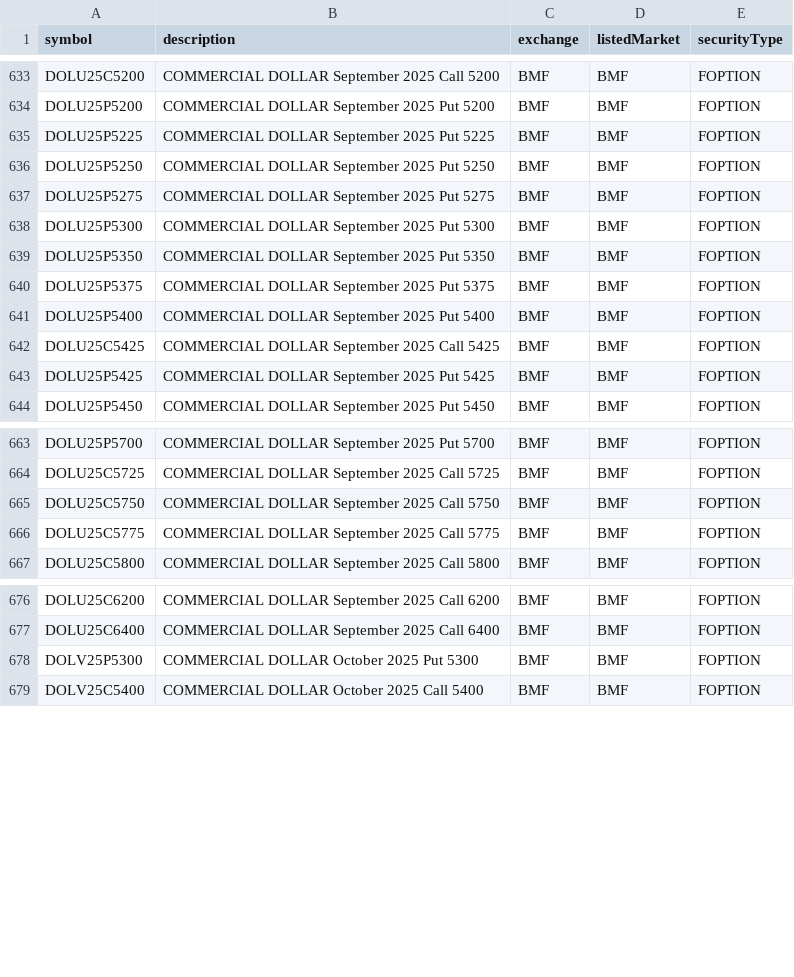
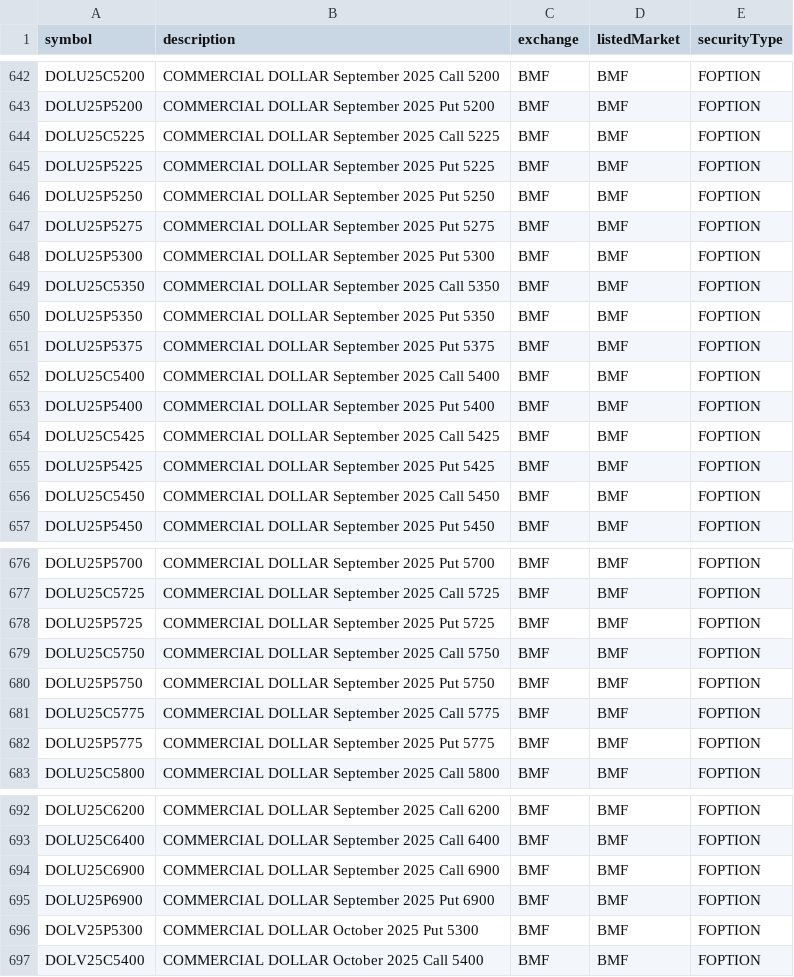
Before and after one commit to eigenkor/MarketForecaster-DTN-Symbol-Downloader, a CSV file: dtn_symbols/by_exchange/BMF/FOPTION.csv, drawn as a sheet; only a part is shown, gaps mark what is left out; the diff covers the shown part only.

```diff
--- a/dtn_symbols/by_exchange/BMF/FOPTION.csv
+++ b/dtn_symbols/by_exchange/BMF/FOPTION.csv
@@ -634,2 +643,3 @@ DOLU25C5200,COMMERCIAL DOLLAR September 2025 Call 5200,BMF,BMF,FOPTION
 DOLU25P5200,COMMERCIAL DOLLAR September 2025 Put 5200,BMF,BMF,FOPTION
+DOLU25C5225,COMMERCIAL DOLLAR September 2025 Call 5225,BMF,BMF,FOPTION
 DOLU25P5225,COMMERCIAL DOLLAR September 2025 Put 5225,BMF,BMF,FOPTION
@@ -638,4 +648,6 @@ DOLU25P5275,COMMERCIAL DOLLAR September 2025 Put 5275,BMF,BMF,FOPTION
 DOLU25P5300,COMMERCIAL DOLLAR September 2025 Put 5300,BMF,BMF,FOPTION
+DOLU25C5350,COMMERCIAL DOLLAR September 2025 Call 5350,BMF,BMF,FOPTION
 DOLU25P5350,COMMERCIAL DOLLAR September 2025 Put 5350,BMF,BMF,FOPTION
 DOLU25P5375,COMMERCIAL DOLLAR September 2025 Put 5375,BMF,BMF,FOPTION
+DOLU25C5400,COMMERCIAL DOLLAR September 2025 Call 5400,BMF,BMF,FOPTION
 DOLU25P5400,COMMERCIAL DOLLAR September 2025 Put 5400,BMF,BMF,FOPTION
@@ -643,2 +655,3 @@ DOLU25C5425,COMMERCIAL DOLLAR September 2025 Call 5425,BMF,BMF,FOPTION
 DOLU25P5425,COMMERCIAL DOLLAR September 2025 Put 5425,BMF,BMF,FOPTION
+DOLU25C5450,COMMERCIAL DOLLAR September 2025 Call 5450,BMF,BMF,FOPTION
 DOLU25P5450,COMMERCIAL DOLLAR September 2025 Put 5450,BMF,BMF,FOPTION
@@ -664,4 +677,7 @@ DOLU25P5700,COMMERCIAL DOLLAR September 2025 Put 5700,BMF,BMF,FOPTION
 DOLU25C5725,COMMERCIAL DOLLAR September 2025 Call 5725,BMF,BMF,FOPTION
+DOLU25P5725,COMMERCIAL DOLLAR September 2025 Put 5725,BMF,BMF,FOPTION
 DOLU25C5750,COMMERCIAL DOLLAR September 2025 Call 5750,BMF,BMF,FOPTION
+DOLU25P5750,COMMERCIAL DOLLAR September 2025 Put 5750,BMF,BMF,FOPTION
 DOLU25C5775,COMMERCIAL DOLLAR September 2025 Call 5775,BMF,BMF,FOPTION
+DOLU25P5775,COMMERCIAL DOLLAR September 2025 Put 5775,BMF,BMF,FOPTION
 DOLU25C5800,COMMERCIAL DOLLAR September 2025 Call 5800,BMF,BMF,FOPTION
@@ -677,2 +693,4 @@ DOLU25C6200,COMMERCIAL DOLLAR September 2025 Call 6200,BMF,BMF,FOPTION
 DOLU25C6400,COMMERCIAL DOLLAR September 2025 Call 6400,BMF,BMF,FOPTION
+DOLU25C6900,COMMERCIAL DOLLAR September 2025 Call 6900,BMF,BMF,FOPTION
+DOLU25P6900,COMMERCIAL DOLLAR September 2025 Put 6900,BMF,BMF,FOPTION
 DOLV25P5300,COMMERCIAL DOLLAR October 2025 Put 5300,BMF,BMF,FOPTION
```
Also changed, not shown: 10 added rows elsewhere in this file, dtn_symbols/by_exchange/CBOT/COMBINED_FOPTION.csv, dtn_symbols/by_exchange/COMEX/COMBINED_FOPTION.csv, 50 other files.
